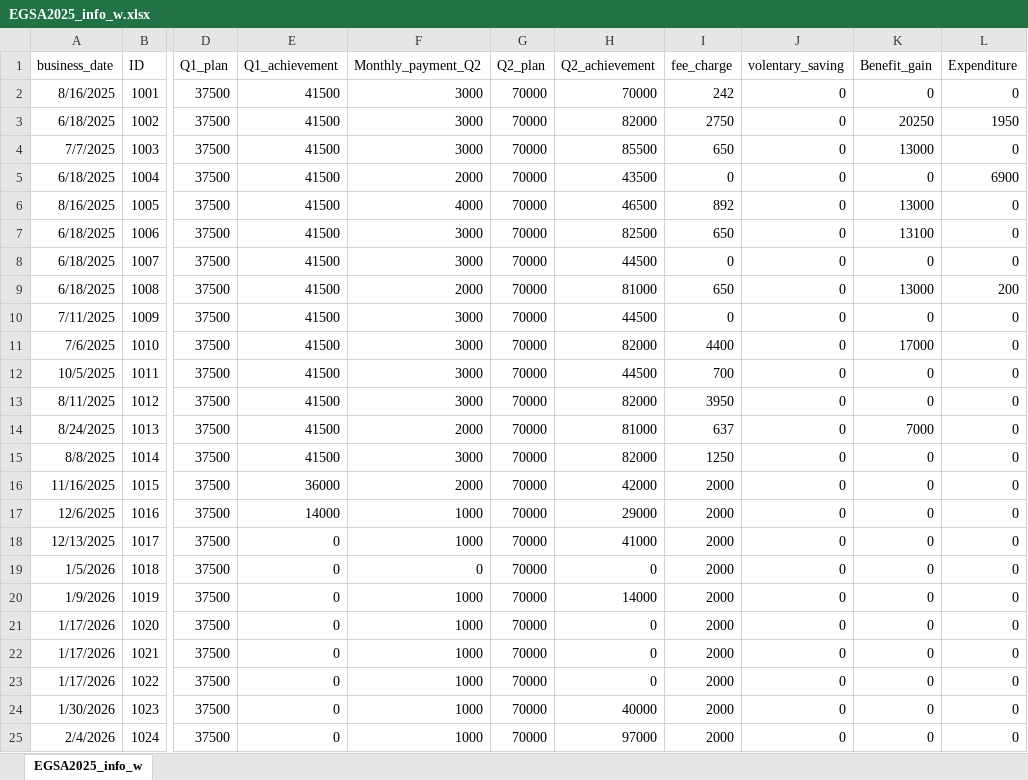
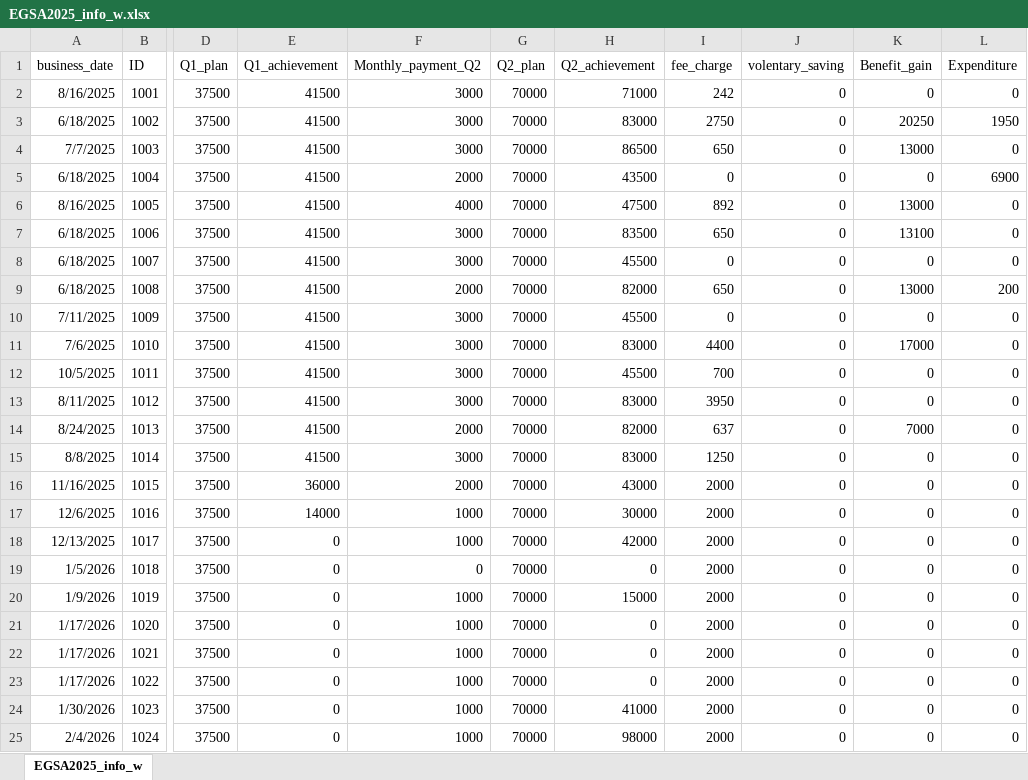
Before and after one commit to Walfaanaa/EGSA2025, an Excel workbook: EGSA2025_info_w.xlsx, sheet EGSA2025_info_w, drawn as a sheet; only a part is shown, gaps mark what is left out; values as stored, in another font and other column widths than the file's, no borders; the diff names each change by its address in the sheet, - before the commit and + after, or states it on an @@ line.

Commit message:
Add files via upload

```diff
--- a/EGSA2025_info_w.xlsx (sheet EGSA2025_info_w)
+++ b/EGSA2025_info_w.xlsx (sheet EGSA2025_info_w)
-H2 (Q2_achievement): 70000
+H2 (Q2_achievement): 71000
-H3 (Q2_achievement): 82000
+H3 (Q2_achievement): 83000
-H4 (Q2_achievement): 85500
+H4 (Q2_achievement): 86500
-H6 (Q2_achievement): 46500
+H6 (Q2_achievement): 47500
-H7 (Q2_achievement): 82500
+H7 (Q2_achievement): 83500
-H8 (Q2_achievement): 44500
+H8 (Q2_achievement): 45500
-H9 (Q2_achievement): 81000
+H9 (Q2_achievement): 82000
-H10 (Q2_achievement): 44500
+H10 (Q2_achievement): 45500
-H11 (Q2_achievement): 82000
+H11 (Q2_achievement): 83000
-H12 (Q2_achievement): 44500
+H12 (Q2_achievement): 45500
-H13 (Q2_achievement): 82000
+H13 (Q2_achievement): 83000
-H14 (Q2_achievement): 81000
+H14 (Q2_achievement): 82000
-H15 (Q2_achievement): 82000
+H15 (Q2_achievement): 83000
-H16 (Q2_achievement): 42000
+H16 (Q2_achievement): 43000
-H17 (Q2_achievement): 29000
+H17 (Q2_achievement): 30000
-H18 (Q2_achievement): 41000
+H18 (Q2_achievement): 42000
-H20 (Q2_achievement): 14000
+H20 (Q2_achievement): 15000
-H24 (Q2_achievement): 40000
+H24 (Q2_achievement): 41000
-H25 (Q2_achievement): 97000
+H25 (Q2_achievement): 98000
```
